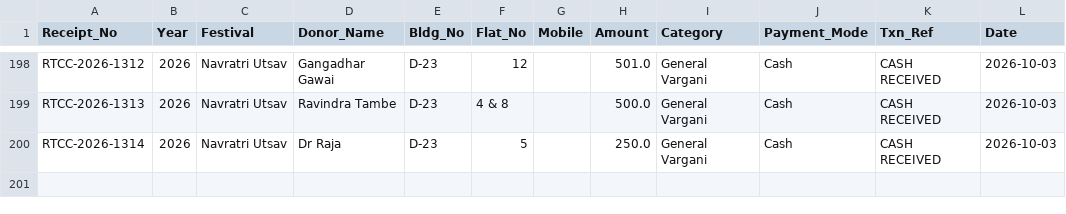
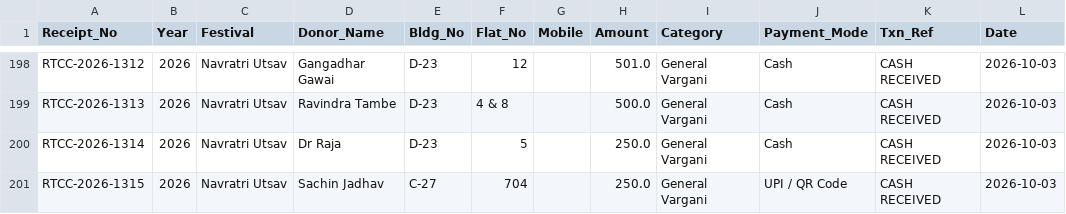
Before and after one commit to surendalvi/rtcc-festival-app, a CSV file: donations_ledger.csv, drawn as a sheet; only a part is shown, gaps mark what is left out.

Commit message:
Auto-backup donations_ledger.csv

```diff
--- a/donations_ledger.csv
+++ b/donations_ledger.csv
@@ -200 +200,2 @@ RTCC-2026-1313,2026,Navratri Utsav,Ravindra Tambe,D-23,4 & 8,,500.0,General Varg
 RTCC-2026-1314,2026,Navratri Utsav,Dr Raja,D-23,5,,250.0,General Vargani,Cash,CASH RECEIVED,2026-10-03
+RTCC-2026-1315,2026,Navratri Utsav,Sachin Jadhav,C-27,704,,250.0,General Vargani,UPI / QR Code,CASH RECEIVED,2026-10-03
```
